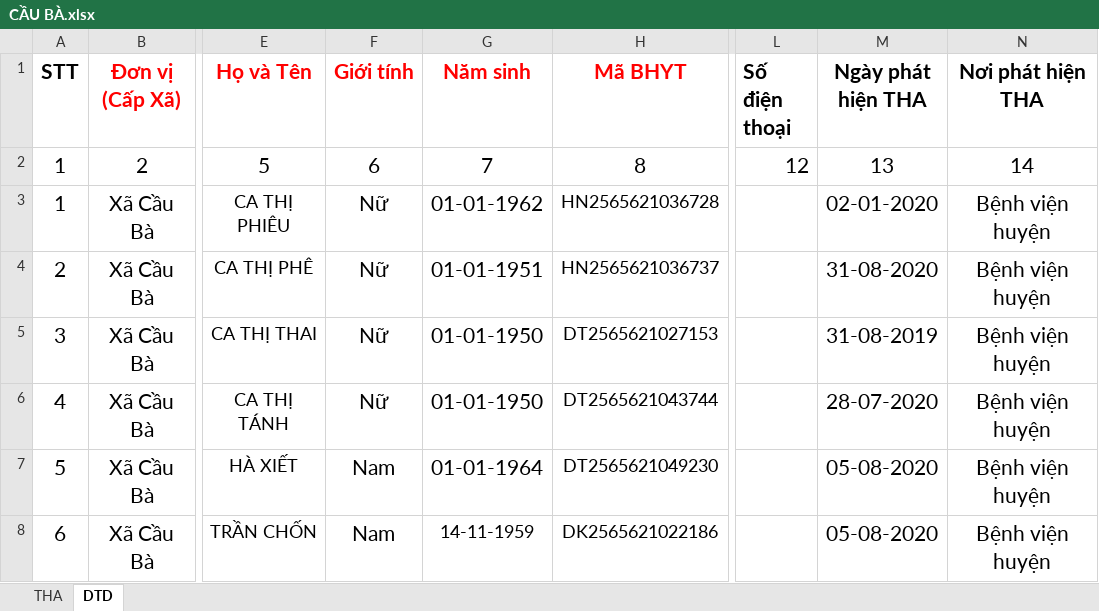
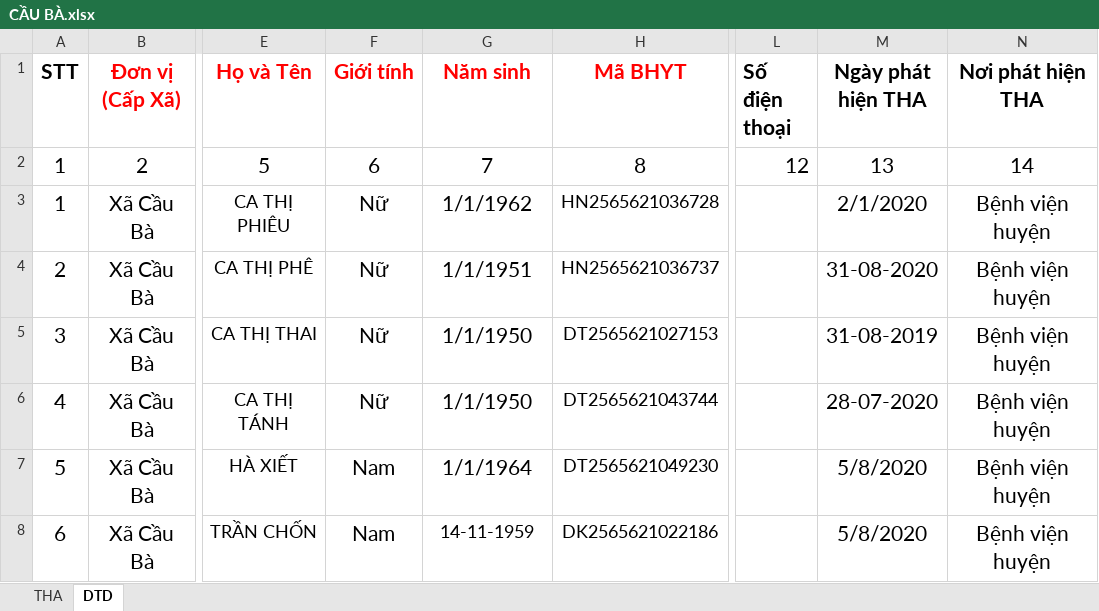
Before and after one commit to anhthkt/DHIS2, an Excel workbook: dhis2/hat_reports/java-scripts/input/CẦU BÀ.xlsx, sheet DTD, drawn as a sheet; only a part is shown, gaps mark what is left out; values as stored, in another font and other column widths than the file's, no borders; the diff names each change by its address in the sheet, - before the commit and + after, or states it on an @@ line.

```diff
--- a/dhis2/hat_reports/java-scripts/input/CẦU BÀ.xlsx (sheet DTD)
+++ b/dhis2/hat_reports/java-scripts/input/CẦU BÀ.xlsx (sheet DTD)
-G3 (Năm sinh): 01-01-1962
+G3 (Năm sinh): 1/1/1962
-M3 (Ngày phát hiện THA): 02-01-2020
+M3 (Ngày phát hiện THA): 2/1/2020
-G4 (Năm sinh): 01-01-1951
+G4 (Năm sinh): 1/1/1951
-G5:G6 (Năm sinh): 01-01-1950
+G5:G6 (Năm sinh): 1/1/1950
-G7 (Năm sinh): 01-01-1964
+G7 (Năm sinh): 1/1/1964
-M7:M8 (Ngày phát hiện THA): 05-08-2020
+M7:M8 (Ngày phát hiện THA): 5/8/2020
```
Also changed, not shown: sheet THA, 38 other files.
